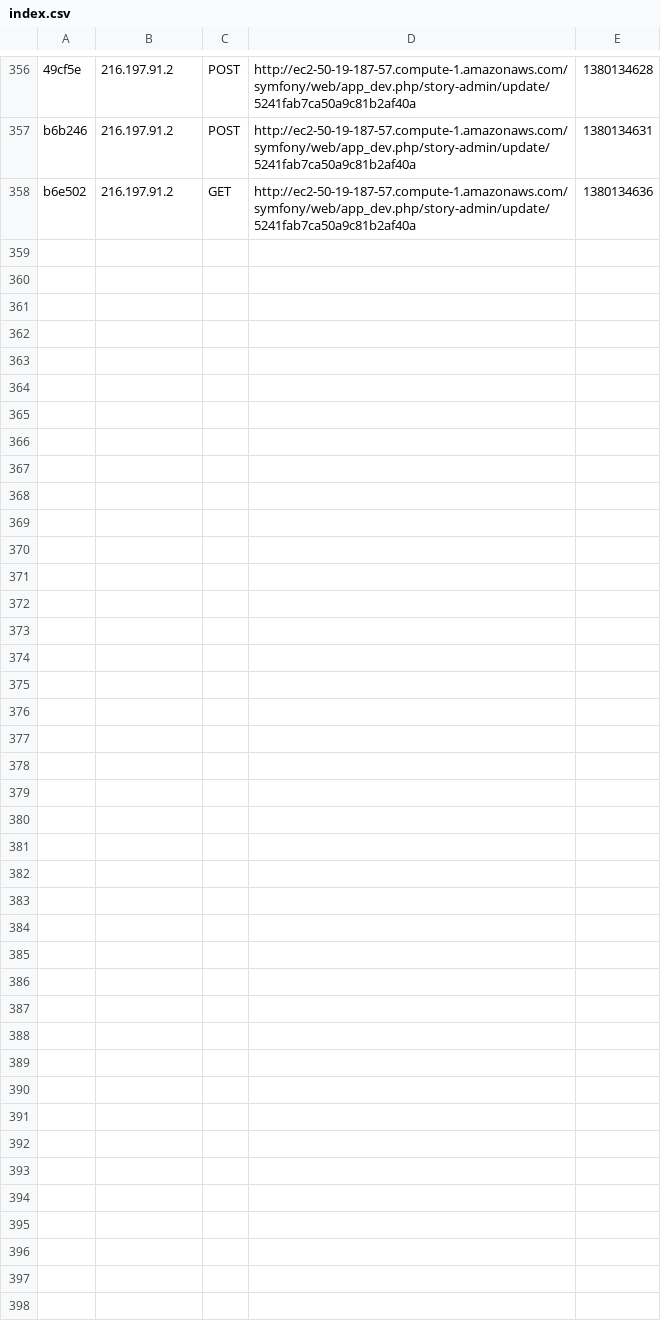
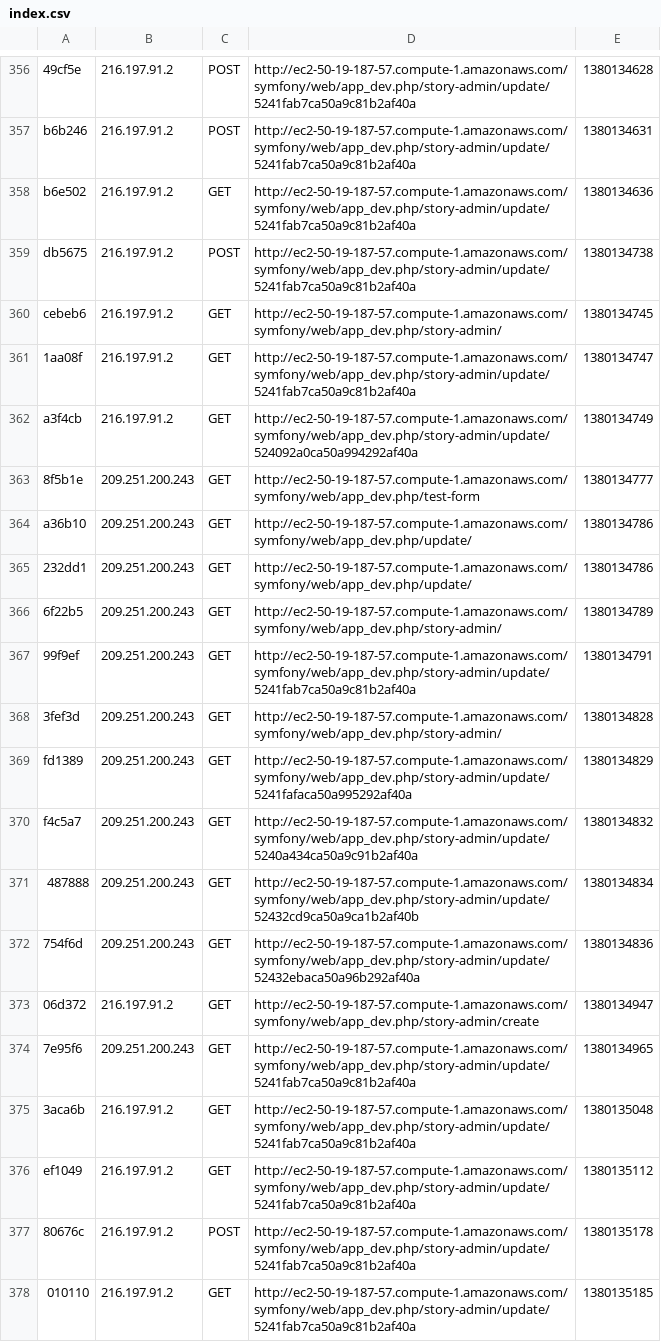
Before and after one commit to waltertschwe/symfony2-mongodb-doctrine-orm-setup, a CSV file: app/cache/dev/profiler/index.csv, drawn as a sheet; only a part is shown, gaps mark what is left out; the diff names each change by its address in the sheet, - before the commit and + after, or states it on an @@ line.

Commit message:
test

```diff
--- a/app/cache/dev/profiler/index.csv
+++ b/app/cache/dev/profiler/index.csv
+row 359: db5675 | 216.197.91.2 | POST | http://ec2-50-19-187-57.compute-1.amazonaws.com/symfony/web/app_dev.php/story-admin/update/5241fab7ca50a9c81b2af40a | 1380134738
+row 360: cebeb6 | 216.197.91.2 | GET | http://ec2-50-19-187-57.compute-1.amazonaws.com/symfony/web/app_dev.php/story-admin/ | 1380134745
+row 361: 1aa08f | 216.197.91.2 | GET | http://ec2-50-19-187-57.compute-1.amazonaws.com/symfony/web/app_dev.php/story-admin/update/5241fab7ca50a9c81b2af40a | 1380134747
+row 362: a3f4cb | 216.197.91.2 | GET | http://ec2-50-19-187-57.compute-1.amazonaws.com/symfony/web/app_dev.php/story-admin/update/524092a0ca50a994292af40a | 1380134749
+row 363: 8f5b1e | 209.251.200.243 | GET | http://ec2-50-19-187-57.compute-1.amazonaws.com/symfony/web/app_dev.php/test-form | 1380134777
+row 364: a36b10 | 209.251.200.243 | GET | http://ec2-50-19-187-57.compute-1.amazonaws.com/symfony/web/app_dev.php/update/ | 1380134786
+row 365: 232dd1 | 209.251.200.243 | GET | http://ec2-50-19-187-57.compute-1.amazonaws.com/symfony/web/app_dev.php/update/ | 1380134786
+row 366: 6f22b5 | 209.251.200.243 | GET | http://ec2-50-19-187-57.compute-1.amazonaws.com/symfony/web/app_dev.php/story-admin/ | 1380134789
+row 367: 99f9ef | 209.251.200.243 | GET | http://ec2-50-19-187-57.compute-1.amazonaws.com/symfony/web/app_dev.php/story-admin/update/5241fab7ca50a9c81b2af40a | 1380134791
+row 368: 3fef3d | 209.251.200.243 | GET | http://ec2-50-19-187-57.compute-1.amazonaws.com/symfony/web/app_dev.php/story-admin/ | 1380134828
+row 369: fd1389 | 209.251.200.243 | GET | http://ec2-50-19-187-57.compute-1.amazonaws.com/symfony/web/app_dev.php/story-admin/update/5241fafaca50a995292af40a | 1380134829
+row 370: f4c5a7 | 209.251.200.243 | GET | http://ec2-50-19-187-57.compute-1.amazonaws.com/symfony/web/app_dev.php/story-admin/update/5240a434ca50a9c91b2af40a | 1380134832
+row 371: 487888 | 209.251.200.243 | GET | http://ec2-50-19-187-57.compute-1.amazonaws.com/symfony/web/app_dev.php/story-admin/update/52432cd9ca50a9ca1b2af40b | 1380134834
+row 372: 754f6d | 209.251.200.243 | GET | http://ec2-50-19-187-57.compute-1.amazonaws.com/symfony/web/app_dev.php/story-admin/update/52432ebaca50a96b292af40a | 1380134836
+row 373: 06d372 | 216.197.91.2 | GET | http://ec2-50-19-187-57.compute-1.amazonaws.com/symfony/web/app_dev.php/story-admin/create | 1380134947
+row 374: 7e95f6 | 209.251.200.243 | GET | http://ec2-50-19-187-57.compute-1.amazonaws.com/symfony/web/app_dev.php/story-admin/update/5241fab7ca50a9c81b2af40a | 1380134965
+row 375: 3aca6b | 216.197.91.2 | GET | http://ec2-50-19-187-57.compute-1.amazonaws.com/symfony/web/app_dev.php/story-admin/update/5241fab7ca50a9c81b2af40a | 1380135048
+row 376: ef1049 | 216.197.91.2 | GET | http://ec2-50-19-187-57.compute-1.amazonaws.com/symfony/web/app_dev.php/story-admin/update/5241fab7ca50a9c81b2af40a | 1380135112
+row 377: 80676c | 216.197.91.2 | POST | http://ec2-50-19-187-57.compute-1.amazonaws.com/symfony/web/app_dev.php/story-admin/update/5241fab7ca50a9c81b2af40a | 1380135178
+row 378: 010110 | 216.197.91.2 | GET | http://ec2-50-19-187-57.compute-1.amazonaws.com/symfony/web/app_dev.php/story-admin/update/5241fab7ca50a9c81b2af40a | 1380135185
```
Also changed, not shown: 24 other files.
